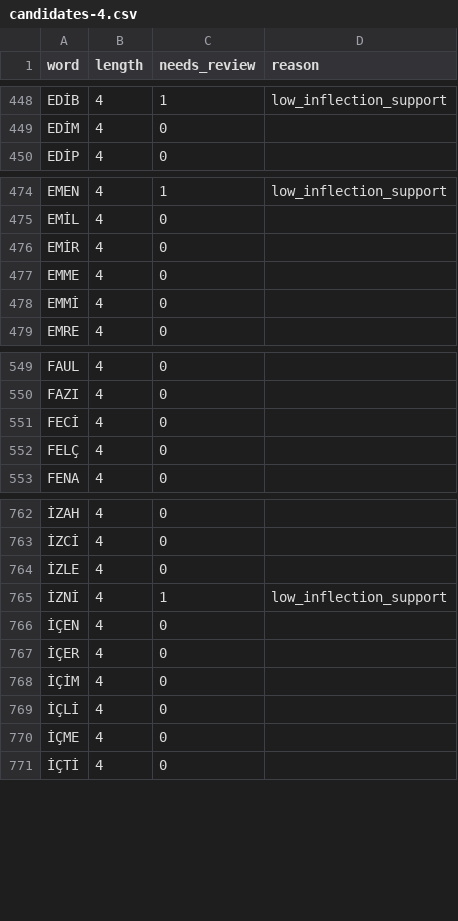
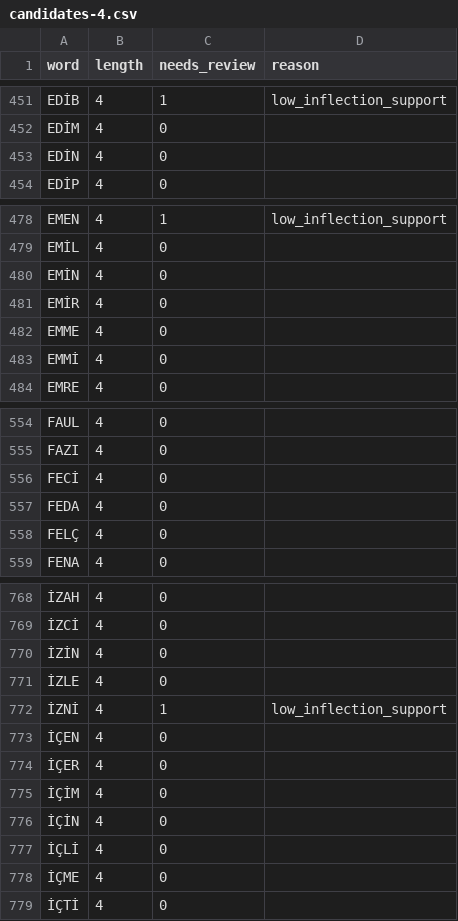
Before and after one commit to halilenesozdemir/harfhane, a CSV file: data/words/candidates-4.csv, drawn as a sheet; only a part is shown, gaps mark what is left out; the diff covers the shown part only; the diff names each change by its address in the sheet, - before the commit and + after, or states it on an @@ line.

```diff
--- a/data/words/candidates-4.csv
+++ b/data/words/candidates-4.csv
+row 453: EDİN | 4 | 0
+row 480: EMİN | 4 | 0
+row 557: FEDA | 4 | 0
+row 770: İZİN | 4 | 0
+row 776: İÇİN | 4 | 0
```
Also changed, not shown: 31 added rows elsewhere in this file, data/words/candidates-5.csv, data/words/candidates-6.csv, 7 other files.
